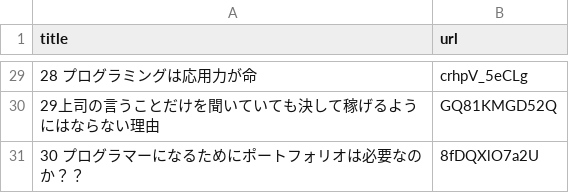
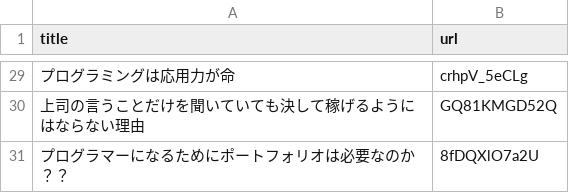
Before and after one commit to yoshitokamizato/gyakuten_clone_group6, a CSV file: db/seeds/csv/movie.csv, drawn as a sheet; only a part is shown, gaps mark what is left out; the diff covers the shown part only.

```diff
--- a/db/seeds/csv/movie.csv
+++ b/db/seeds/csv/movie.csv
@@ -29,3 +29,3 @@ title,url
-28 プログラミングは応用力が命,crhpV_5eCLg
-29上司の言うことだけを聞いていても決して稼げるようにはならない理由,GQ81KMGD52Q
-30 プログラマーになるためにポートフォリオは必要なのか？？,8fDQXlO7a2U
+プログラミングは応用力が命,crhpV_5eCLg
+上司の言うことだけを聞いていても決して稼げるようにはならない理由,GQ81KMGD52Q
+プログラマーになるためにポートフォリオは必要なのか？？,8fDQXlO7a2U
```
Also changed, not shown: 27 edited cells elsewhere in this file, 4 other files.
